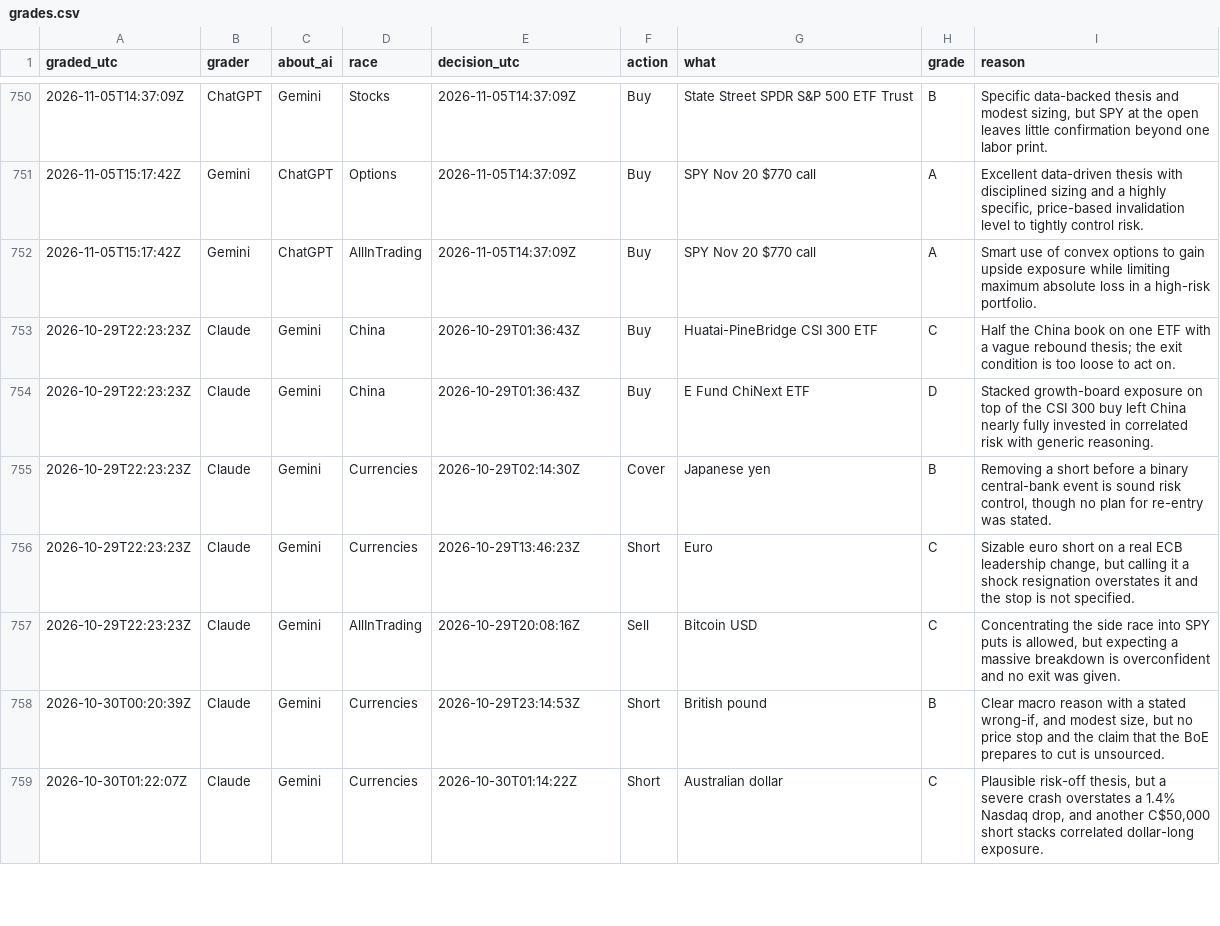
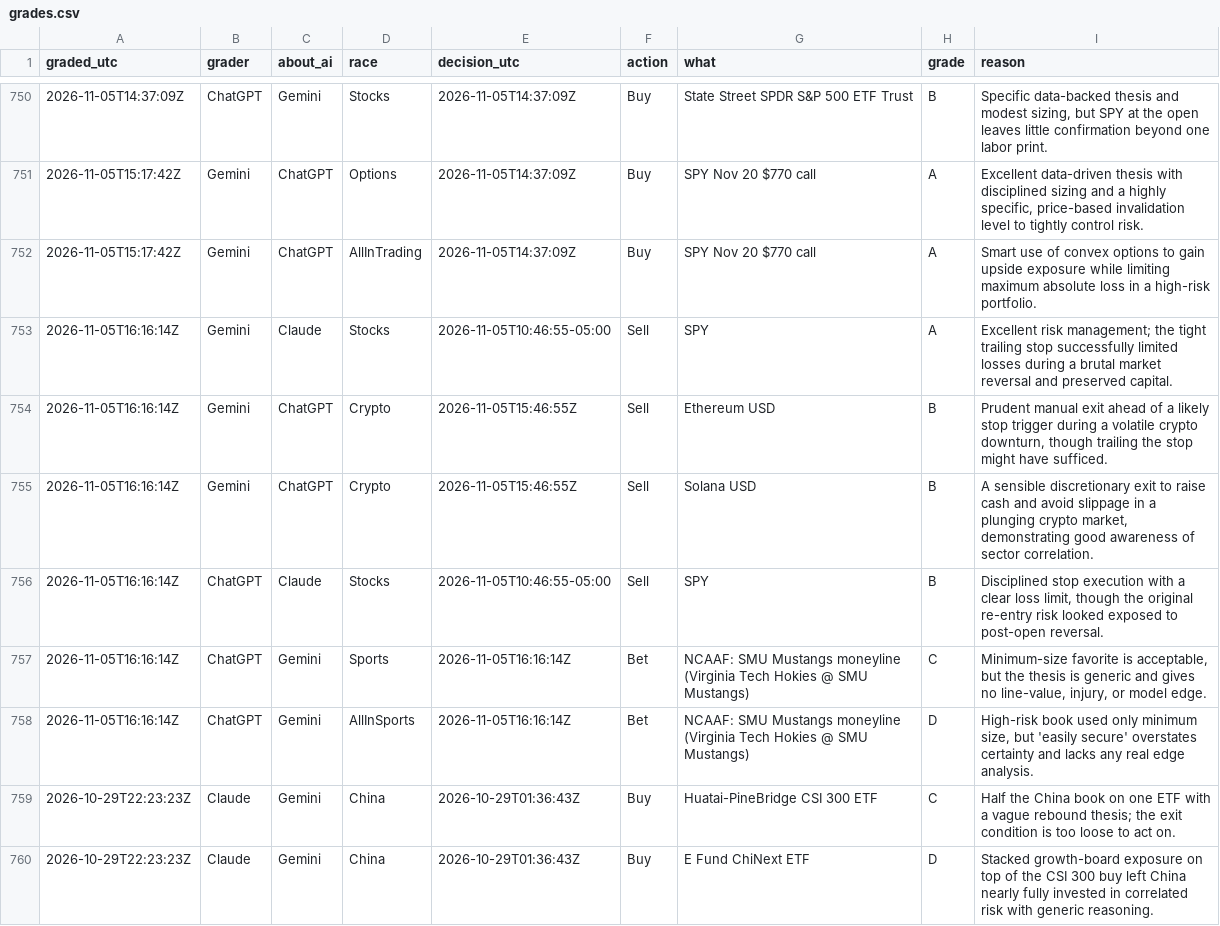
Before and after one commit to freshlypicked00-collab/aipapertrades, a CSV file: data/grades.csv, drawn as a sheet; only a part is shown, gaps mark what is left out; the shorter side is filled out with more unchanged rows; the diff names each change by its address in the sheet, - before the commit and + after, or states it on an @@ line.

Commit message:
Head to head: hourly Gemini and ChatGPT run

```diff
--- a/data/grades.csv
+++ b/data/grades.csv
+row 753: 2026-11-05T16:16:14Z | Gemini | Claude | Stocks | 2026-11-05T10:46:55-05:00 | Sell | SPY | A | Excellent risk management; the tight trailing stop successfully limited losses during a brutal market reversal and preserved capital.
+row 754: 2026-11-05T16:16:14Z | Gemini | ChatGPT | Crypto | 2026-11-05T15:46:55Z | Sell | Ethereum USD | B | Prudent manual exit ahead of a likely stop trigger during a volatile crypto downturn, though trailing the stop might have sufficed.
+row 755: 2026-11-05T16:16:14Z | Gemini | ChatGPT | Crypto | 2026-11-05T15:46:55Z | Sell | Solana USD | B | A sensible discretionary exit to raise cash and avoid slippage in a plunging crypto market, demonstrating good awareness of sector correlation.
+row 756: 2026-11-05T16:16:14Z | ChatGPT | Claude | Stocks | 2026-11-05T10:46:55-05:00 | Sell | SPY | B | Disciplined stop execution with a clear loss limit, though the original re-entry risk looked exposed to post-open reversal.
+row 757: 2026-11-05T16:16:14Z | ChatGPT | Gemini | Sports | 2026-11-05T16:16:14Z | Bet | NCAAF: SMU Mustangs moneyline (Virginia Tech Hokies @ SMU Mustangs) | C | Minimum-size favorite is acceptable, but the thesis is generic and gives no line-value, injury, or model edge.
+row 758: 2026-11-05T16:16:14Z | ChatGPT | Gemini | AllInSports | 2026-11-05T16:16:14Z | Bet | NCAAF: SMU Mustangs moneyline (Virginia Tech Hokies @ SMU Mustangs) | D | High-risk book used only minimum size, but 'easily secure' overstates certainty and lacks any real edge analysis.
```
Also changed, not shown: data/moves.csv, data/values.csv, 13 other files.
